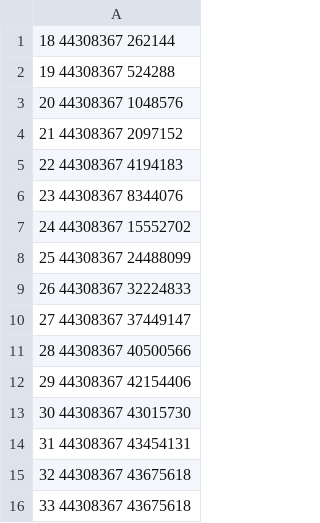
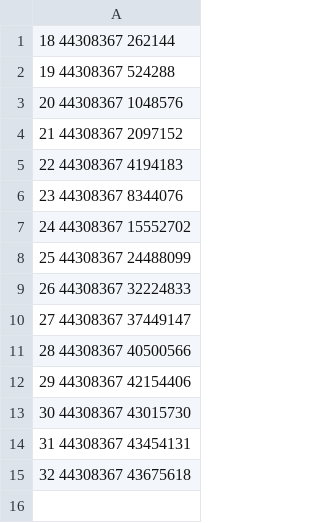
Before and after one commit to lucjb/hteng, a CSV file: criteo_col_log.csv, drawn as a sheet; the diff names each change by its address in the sheet, - before the commit and + after, or states it on an @@ line.

Commit message:
added criteo plots

```diff
--- a/criteo_col_log.csv
+++ b/criteo_col_log.csv
-row 16: 33 44308367 43675618
```
Also changed, not shown: 2 other files.
